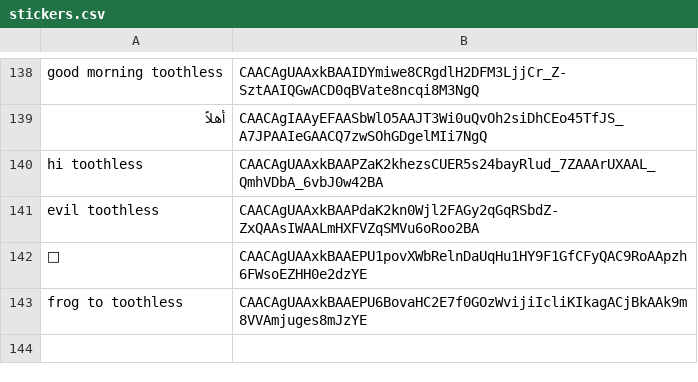
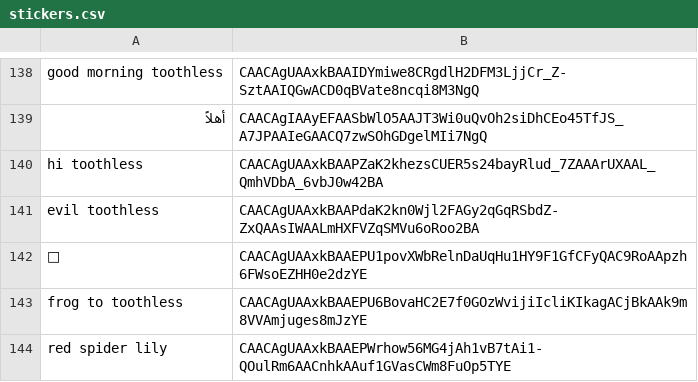
Before and after one commit to 0xWoodenPuppet/starburst-sticker-bot, a CSV file: stickers.csv, drawn as a sheet; only a part is shown, gaps mark what is left out; the diff names each change by its address in the sheet, - before the commit and + after, or states it on an @@ line.

Commit message:
Red Spider Lily

```diff
--- a/stickers.csv
+++ b/stickers.csv
+row 144: red spider lily | CAACAgUAAxkBAAEPWrhow56MG4jAh1vB7tAi1-QOulRm6AACnhkAAuf1GVasCWm8FuOp5TYE
```
